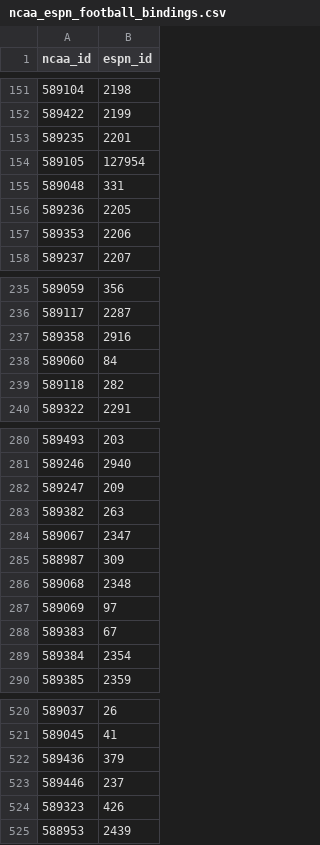
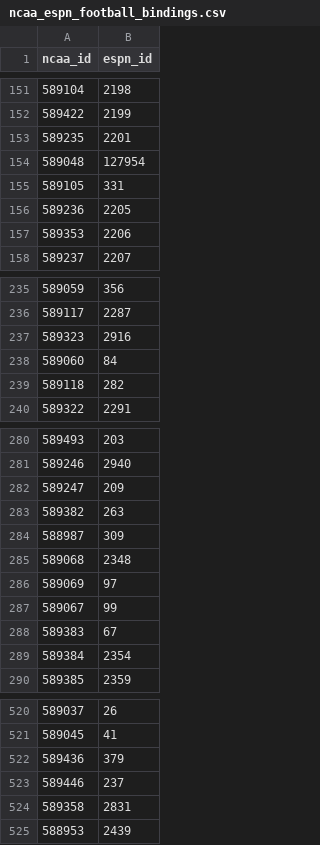
Before and after one commit to cullenchampagne1/sportsR, a CSV file: data/bindings/ncaa_espn_football_bindings.csv, drawn as a sheet; only a part is shown, gaps mark what is left out.

```diff
--- a/data/bindings/ncaa_espn_football_bindings.csv
+++ b/data/bindings/ncaa_espn_football_bindings.csv
@@ -153,4 +153,4 @@
 "589235","2201"
-"589105","127954"
-"589048","331"
+"589048","127954"
+"589105","331"
 "589236","2205"
@@ -236,3 +236,3 @@
 "589117","2287"
-"589358","2916"
+"589323","2916"
 "589060","84"
@@ -283,3 +283,2 @@
 "589382","263"
-"589067","2347"
 "588987","309"
@@ -287,2 +286,3 @@
 "589069","97"
+"589067","99"
 "589383","67"
@@ -523,3 +523,3 @@
 "589446","237"
-"589323","426"
+"589358","2831"
 "588953","2439"
```
Also changed, not shown: data/processed/football-teams-college.csv, output/csv/unmatched_college_football_espn.csv, 30 other files.
